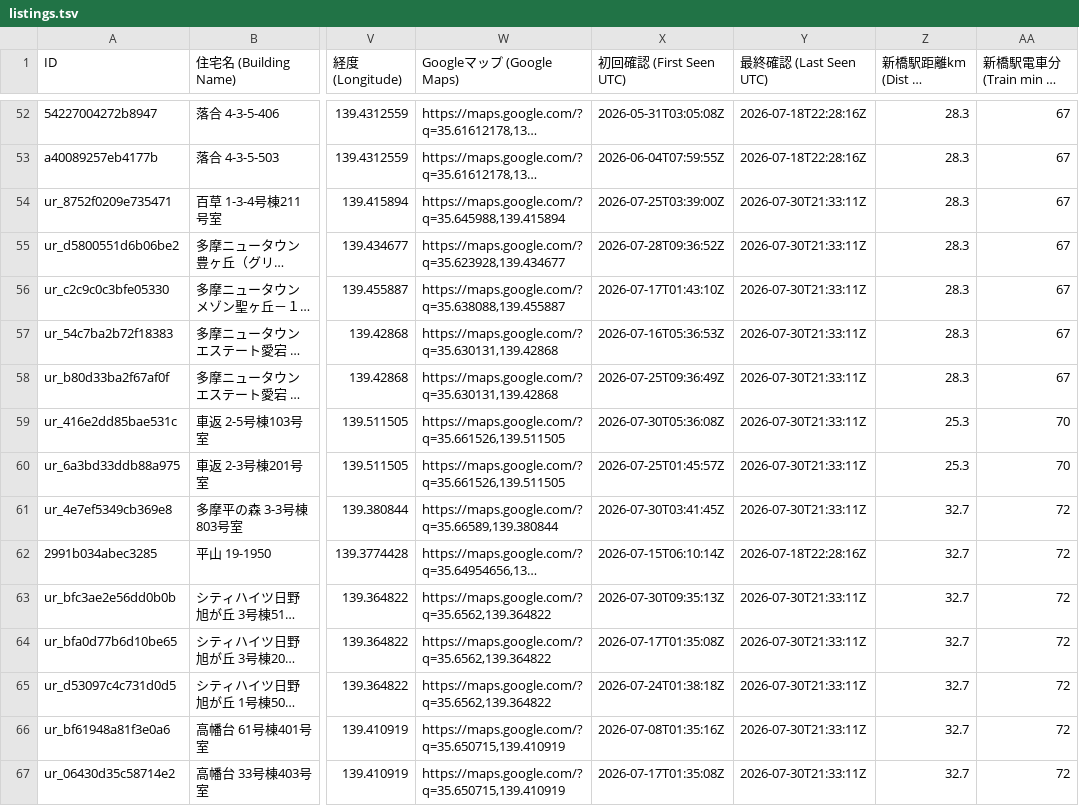
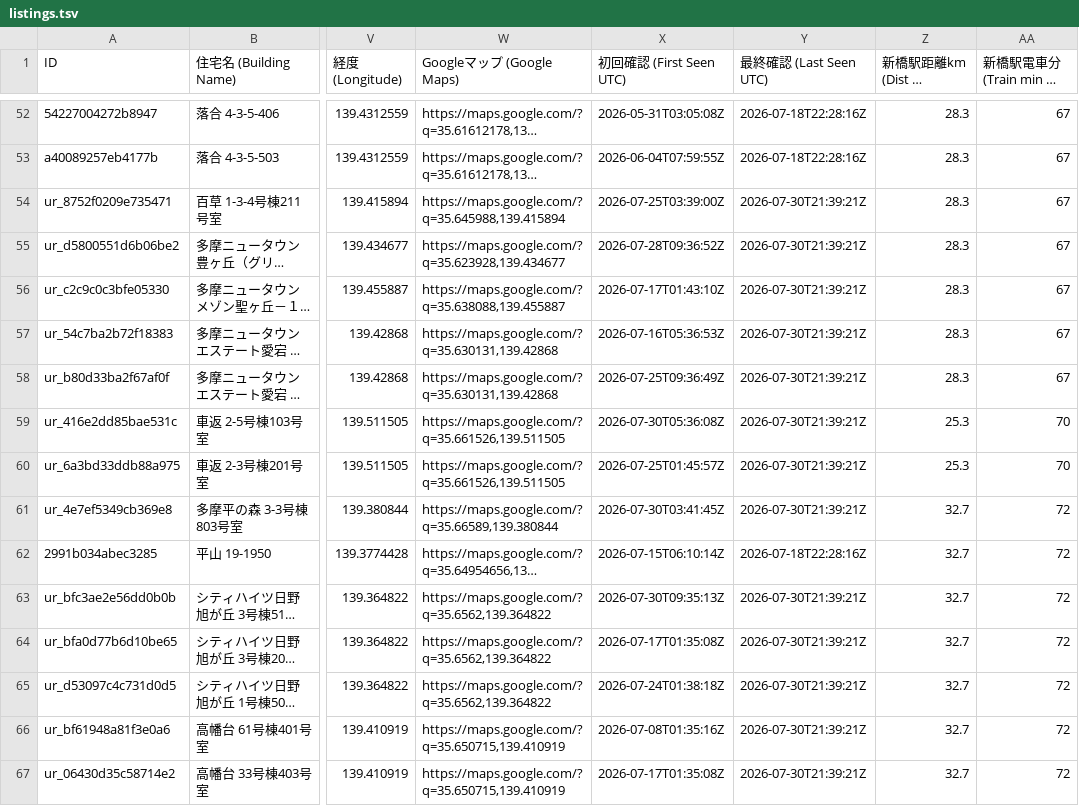
Before and after one commit to debarghadas411/JKK_UR_Tracker, a TSV file: data/listings.tsv, drawn as a sheet; only a part is shown, gaps mark what is left out; long unchanged cells end in …; the diff covers the shown part only; the diff names each change by its address in the sheet, - before the commit and + after, or states it on an @@ line.

Commit message:
chore: update map and data [skip ci]

```diff
--- a/data/listings.tsv
+++ b/data/listings.tsv
-Y54:Y61 (最終確認 (Last Seen UTC)): 2026-07-30T21:33:11Z
+Y54:Y61 (最終確認 (Last Seen UTC)): 2026-07-30T21:39:21Z
-Y63:Y67 (最終確認 (Last Seen UTC)): 2026-07-30T21:33:11Z
+Y63:Y67 (最終確認 (Last Seen UTC)): 2026-07-30T21:39:21Z
```
Also changed, not shown: 88 edited cells elsewhere in this file, data/listings_english.tsv, 1 other file.
